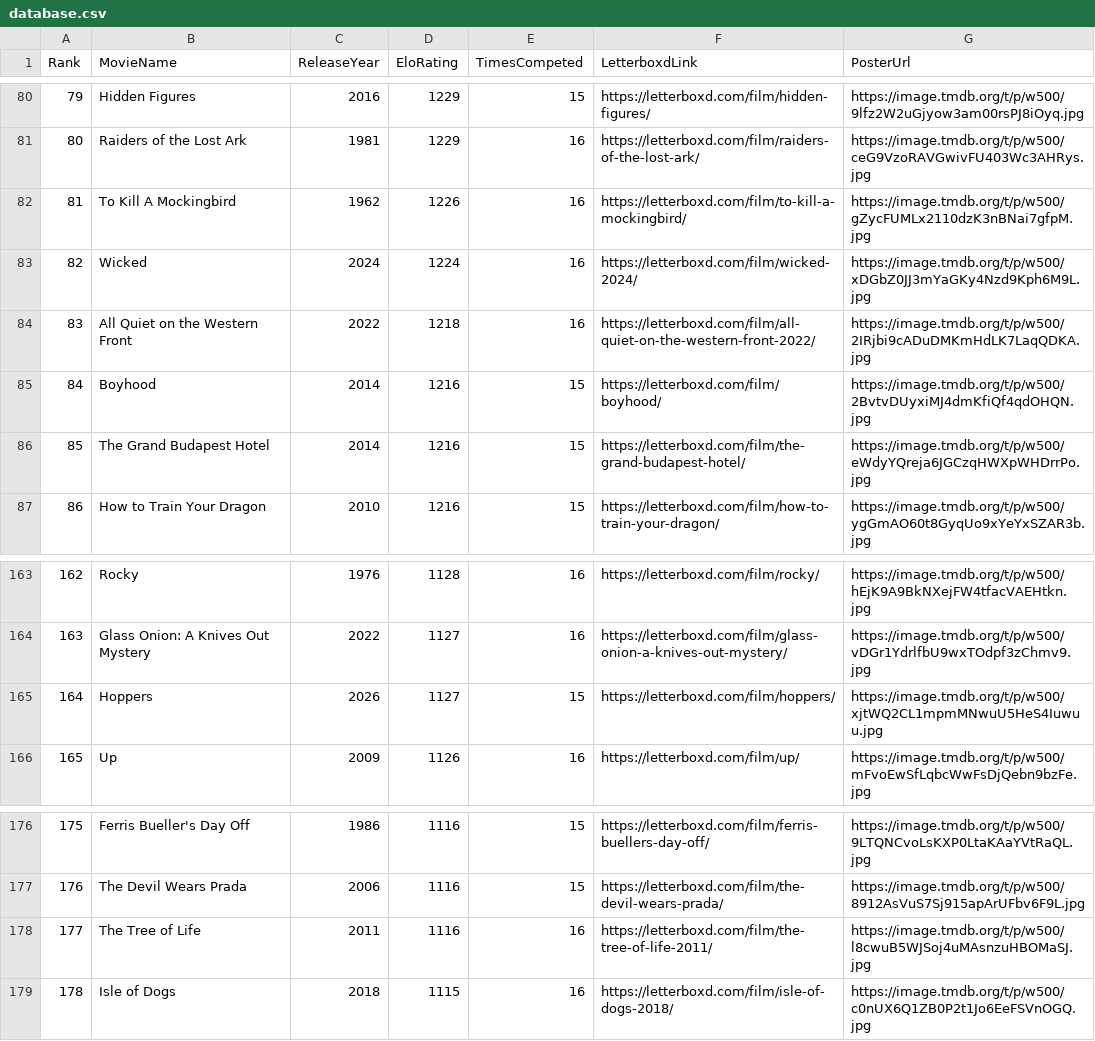
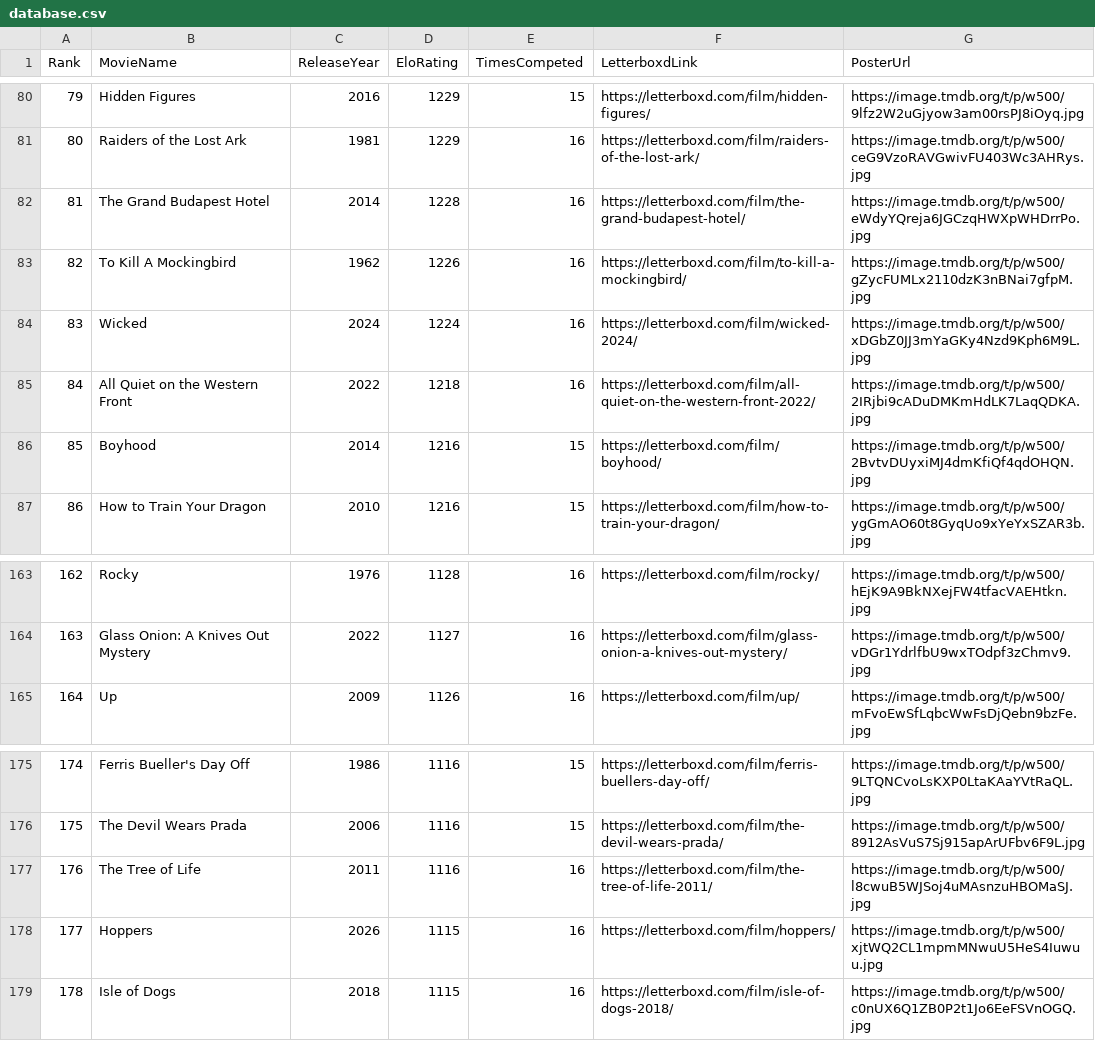
Before and after one commit to TheEverythingologist/MovieRankingWebsite, a CSV file: src/data/database.csv, drawn as a sheet; only a part is shown, gaps mark what is left out; removed rows and columns are numbered as before the commit, all else as after; the diff names each change by its address in the sheet, - before the commit and + after, or states it on an @@ line.

Commit message:
Update rankings: The Grand Budapest Hotel beat Hoppers

```diff
--- a/src/data/database.csv
+++ b/src/data/database.csv
+row 82: 81 | The Grand Budapest Hotel | 2014 | 1228 | 16 | https://letterboxd.com/film/the-grand-budapest-hotel/ | https://image.tmdb.org/t/p/w500/eWdyYQreja6JGCzqHWXpWHDrrPo.jpg
@@ column A (Rank) renumbered between rows 83 and 177 @@
-row 86: 85 | The Grand Budapest Hotel | 2014 | 1216 | 15 | https://letterboxd.com/film/the-grand-budapest-hotel/ | https://image.tmdb.org/t/p/w500/eWdyYQreja6JGCzqHWXpWHDrrPo.jpg
-row 165: 164 | Hoppers | 2026 | 1127 | 15 | https://letterboxd.com/film/hoppers/ | https://image.tmdb.org/t/p/w500/xjtWQ2CL1mpmMNwuU5HeS4Iuwuu.jpg
+row 178: 177 | Hoppers | 2026 | 1115 | 16 | https://letterboxd.com/film/hoppers/ | https://image.tmdb.org/t/p/w500/xjtWQ2CL1mpmMNwuU5HeS4Iuwuu.jpg
```
